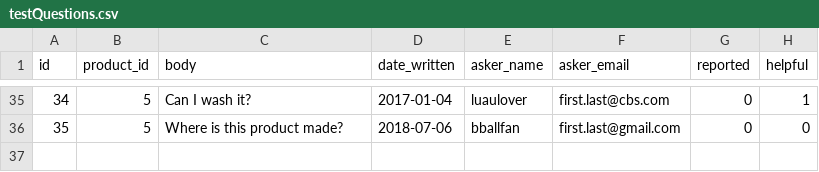
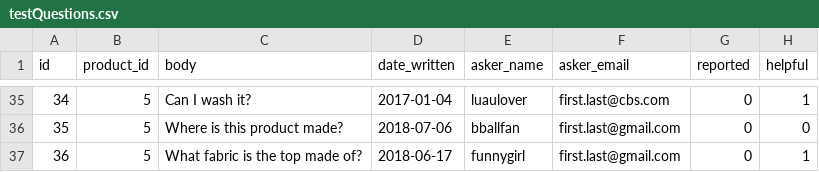
Before and after one commit to HR-SDC-Sapphire/JeffDeSouza-SDC-Questions, a CSV file: server/data/testQuestions.csv, drawn as a sheet; only a part is shown, gaps mark what is left out; the diff names each change by its address in the sheet, - before the commit and + after, or states it on an @@ line.

```diff
--- a/server/data/testQuestions.csv
+++ b/server/data/testQuestions.csv
+row 37: 36 | 5 | What fabric is the top made of? | 2018-06-17 | funnygirl | first.last@gmail.com | 0 | 1
```
Also changed, not shown: 3 other files.
